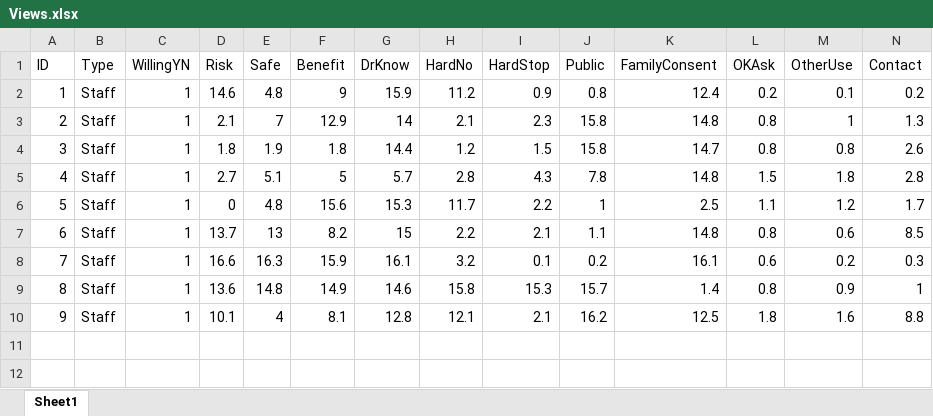
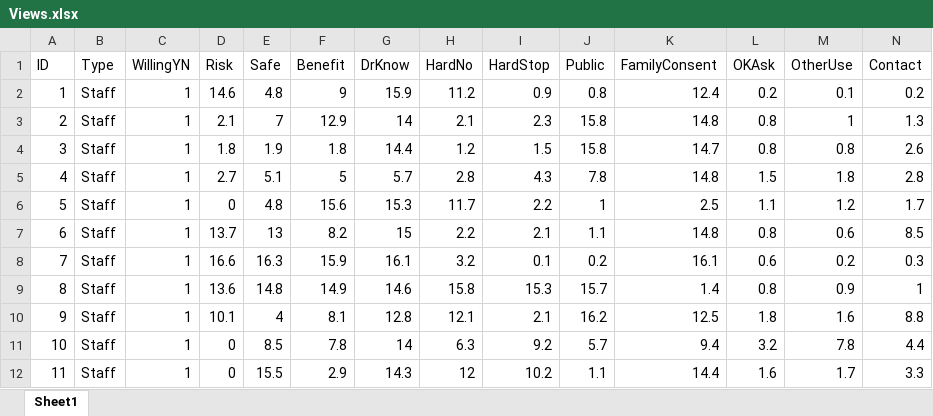
Before and after one commit to lewisfromlewis/consent-views, an Excel workbook: Views.xlsx, sheet Sheet1, drawn as a sheet; only a part is shown; values as stored, in another font and other column widths than the file's, no borders; rows hold the shown columns only; the diff names each change by its address in the sheet, - before the commit and + after, or states it on an @@ line.

Commit message:
data for 10 and 11

```diff
--- a/Views.xlsx (sheet Sheet1)
+++ b/Views.xlsx (sheet Sheet1)
+row 11: 10 | Staff | 1 | 0 | 8.5 | 7.8 | 14 | 6.3 | 9.2 | 5.7 | 9.4 | 3.2 | 7.8 | 4.4
+row 12: 11 | Staff | 1 | 0 | 15.5 | 2.9 | 14.3 | 12 | 10.2 | 1.1 | 14.4 | 1.6 | 1.7 | 3.3
```
